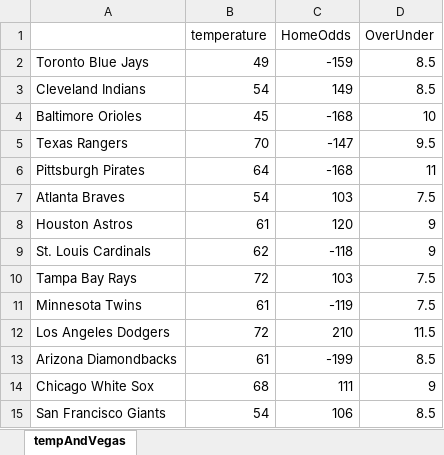
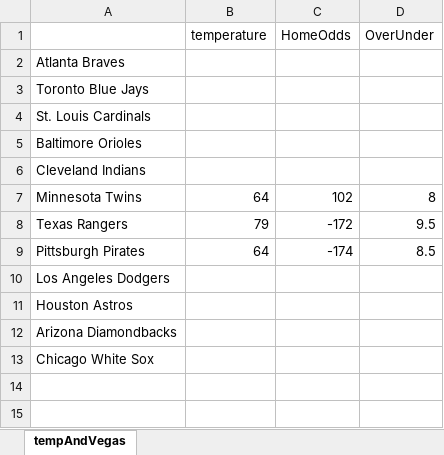
Before and after one commit to david-devito/predict_mlb_2021, an Excel workbook: input/input_temperature_and_vegas.xlsx, sheet tempAndVegas, drawn as a sheet; values as stored, in another font and other column widths than the file's, no borders; removed rows and columns are numbered as before the commit, all else as after; the diff names each change by its address in the sheet, - before the commit and + after, or states it on an @@ line.

```diff
--- a/input/input_temperature_and_vegas.xlsx (sheet tempAndVegas)
+++ b/input/input_temperature_and_vegas.xlsx (sheet tempAndVegas)
+row 2: Atlanta Braves
-B3 (temperature): 49
+B3 (temperature): (empty)
-C3 (HomeOdds): -159
+C3 (HomeOdds): (empty)
-D3 (OverUnder): 8.5
+D3 (OverUnder): (empty)
-row 3: Cleveland Indians | 54 | 149 | 8.5
+row 4: St. Louis Cardinals
-B5 (temperature): 45
+B5 (temperature): (empty)
-C5 (HomeOdds): -168
+C5 (HomeOdds): (empty)
-D5 (OverUnder): 10
+D5 (OverUnder): (empty)
+row 6: Cleveland Indians
+row 7: Minnesota Twins | 64 | 102 | 8
-B8 (temperature): 70
+B8 (temperature): 79
-C8 (HomeOdds): -147
+C8 (HomeOdds): -172
-C9 (HomeOdds): -168
+C9 (HomeOdds): -174
-D9 (OverUnder): 11
+D9 (OverUnder): 8.5
-row 7: Atlanta Braves | 54 | 103 | 7.5
-row 8: Houston Astros | 61 | 120 | 9
-row 9: St. Louis Cardinals | 62 | -118 | 9
-row 10: Tampa Bay Rays | 72 | 103 | 7.5
-row 11: Minnesota Twins | 61 | -119 | 7.5
-B10 (temperature): 72
+B10 (temperature): (empty)
-C10 (HomeOdds): 210
+C10 (HomeOdds): (empty)
-D10 (OverUnder): 11.5
+D10 (OverUnder): (empty)
+row 11: Houston Astros
-B12 (temperature): 61
+B12 (temperature): (empty)
-C12 (HomeOdds): -199
+C12 (HomeOdds): (empty)
-D12 (OverUnder): 8.5
+D12 (OverUnder): (empty)
-B13 (temperature): 68
+B13 (temperature): (empty)
-C13 (HomeOdds): 111
+C13 (HomeOdds): (empty)
-D13 (OverUnder): 9
+D13 (OverUnder): (empty)
-row 15: San Francisco Giants | 54 | 106 | 8.5
```
Also changed, not shown: FINAL_HITTER_DKPTS_PREDICTIONS.xlsx, input/2021_hitter_BR_link_database.xlsx, 8 other files.
